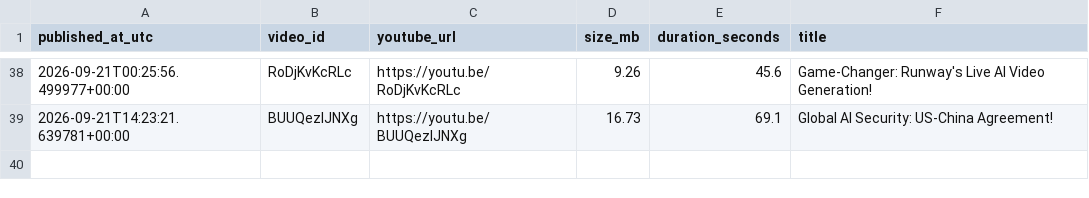
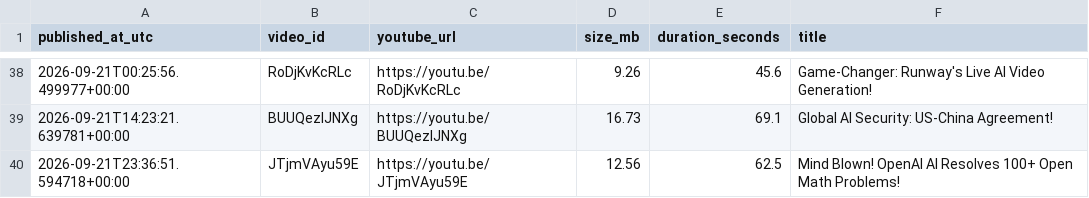
Before and after one commit to BharatMahajan/AI_YT_Shorts, a CSV file: state/upload_log.csv, drawn as a sheet; only a part is shown, gaps mark what is left out; the diff names each change by its address in the sheet, - before the commit and + after, or states it on an @@ line.

Commit message:
chore: update history + upload log [skip ci]

```diff
--- a/state/upload_log.csv
+++ b/state/upload_log.csv
+row 40: 2026-09-21T23:36:51.594718+00:00 | JTjmVAyu59E | https://youtu.be/JTjmVAyu59E | 12.56 | 62.5 | Mind Blown! OpenAI AI Resolves 100+ Open Math Problems!
```
Also changed, not shown: 1 other file.
